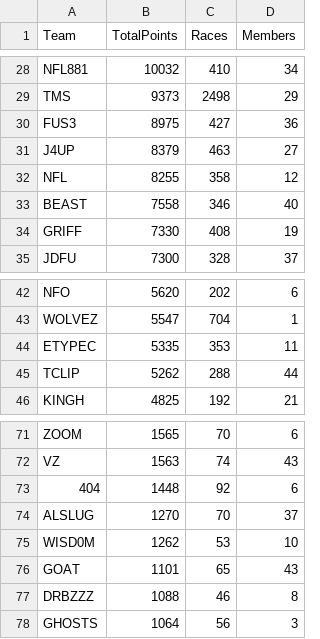
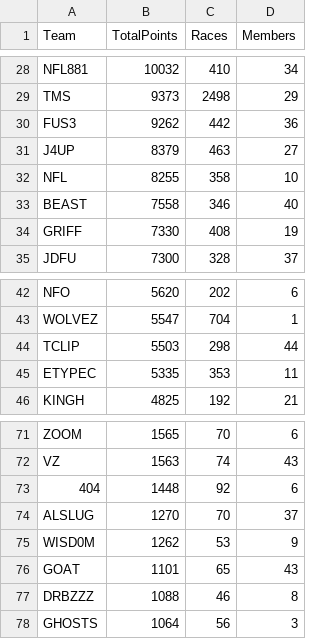
Before and after one commit to nincaleb/nitromathlb, a CSV file: csv_archive/nitromath_team_leaderboard_20250417.csv, drawn as a sheet; only a part is shown, gaps mark what is left out; the diff covers the shown part only.

```diff
--- a/csv_archive/nitromath_team_leaderboard_20250417.csv
+++ b/csv_archive/nitromath_team_leaderboard_20250417.csv
@@ -29,5 +29,5 @@ NFL881,10032,410,34
 TMS,9373,2498,29
-FUS3,8975,427,36
+FUS3,9262,442,36
 J4UP,8379,463,27
-NFL,8255,358,12
+NFL,8255,358,10
 BEAST,7558,346,40
@@ -43,4 +43,4 @@ NFO,5620,202,6
 WOLVEZ,5547,704,1
+TCLIP,5503,298,44
 ETYPEC,5335,353,11
-TCLIP,5262,288,44
 KINGH,4825,192,21
@@ -74,3 +74,3 @@ VZ,1563,74,43
 ALSLUG,1270,70,37
-WISD0M,1262,53,10
+WISD0M,1262,53,9
 GOAT,1101,65,43
```
Also changed, not shown: 26 edited cells elsewhere in this file, csv_archive/nitromath_season_leaderboard_20250417.csv, 1 other file.
